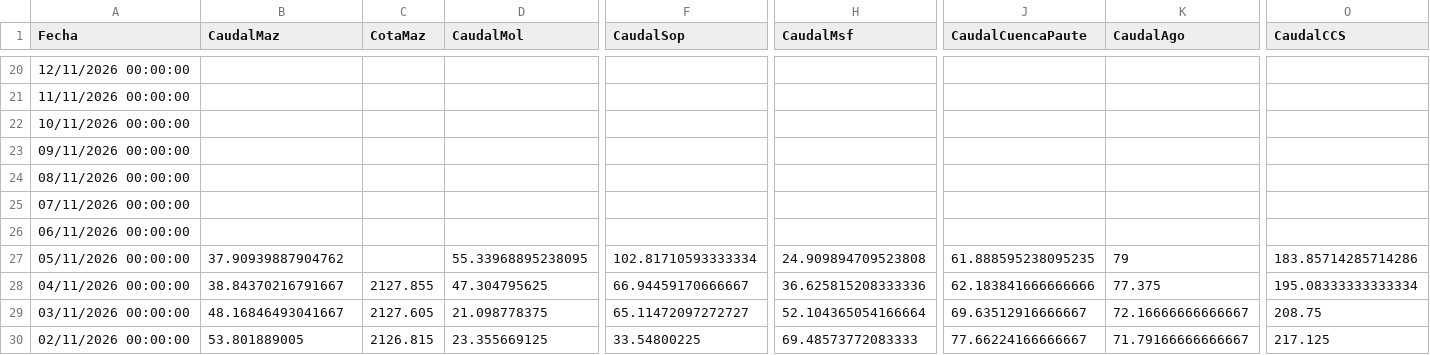
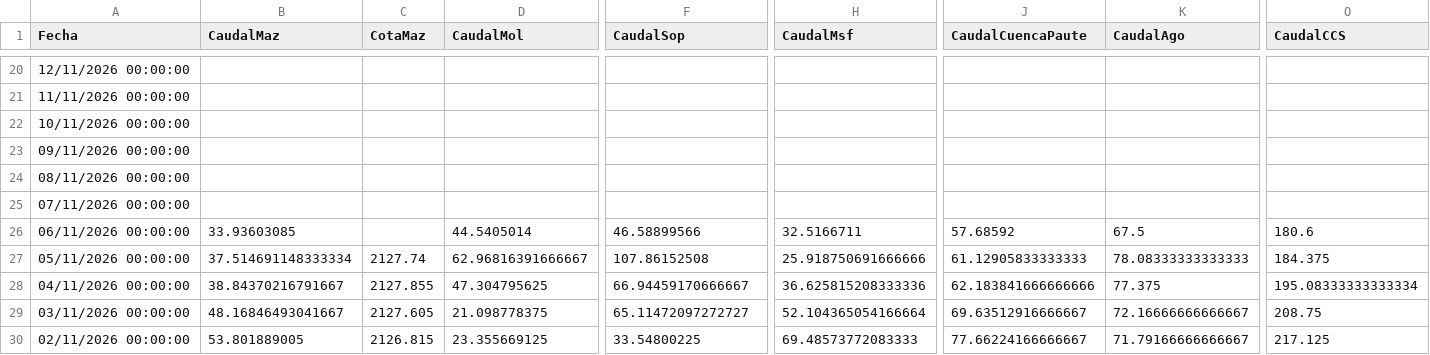
Before and after one commit to davidmunoz-create/hidroelectricasecuador, a CSV file: data/hidrologia-mensual.csv, drawn as a sheet; only a part is shown, gaps mark what is left out; the diff covers the shown part only; the diff names each change by its address in the sheet, - before the commit and + after, or states it on an @@ line.

```diff
--- a/data/hidrologia-mensual.csv
+++ b/data/hidrologia-mensual.csv
-B26 (CaudalMaz): (empty)
+B26 (CaudalMaz): 33.93603085
-D26 (CaudalMol): (empty)
+D26 (CaudalMol): 44.5405014
-F26 (CaudalSop): (empty)
+F26 (CaudalSop): 46.58899566
-H26 (CaudalMsf): (empty)
+H26 (CaudalMsf): 32.5166711
-J26 (CaudalCuencaPaute): (empty)
+J26 (CaudalCuencaPaute): 57.68592
-K26 (CaudalAgo): (empty)
+K26 (CaudalAgo): 67.5
-O26 (CaudalCCS): (empty)
+O26 (CaudalCCS): 180.6
-B27 (CaudalMaz): 37.90939887904762
+B27 (CaudalMaz): 37.514691148333334
-C27 (CotaMaz): (empty)
+C27 (CotaMaz): 2127.74
-D27 (CaudalMol): 55.33968895238095
+D27 (CaudalMol): 62.96816391666667
-F27 (CaudalSop): 102.81710593333334
+F27 (CaudalSop): 107.86152508
-H27 (CaudalMsf): 24.909894709523808
+H27 (CaudalMsf): 25.918750691666666
-J27 (CaudalCuencaPaute): 61.888595238095235
+J27 (CaudalCuencaPaute): 61.12905833333333
-K27 (CaudalAgo): 79
+K27 (CaudalAgo): 78.08333333333333
-O27 (CaudalCCS): 183.85714285714286
+O27 (CaudalCCS): 184.375
```
Also changed, not shown: 7 edited cells elsewhere in this file, data/hidrologia-diario.csv, data/produccion-diario.csv, 1 other file.
